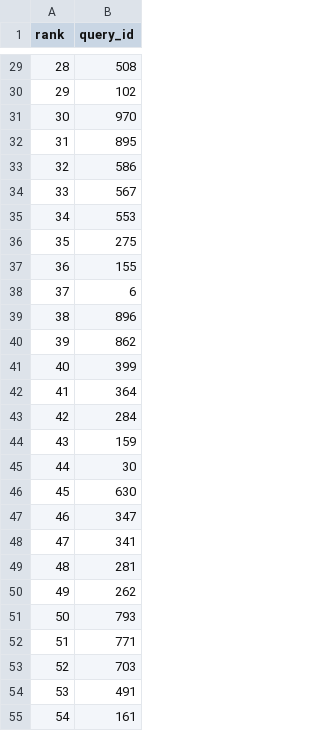
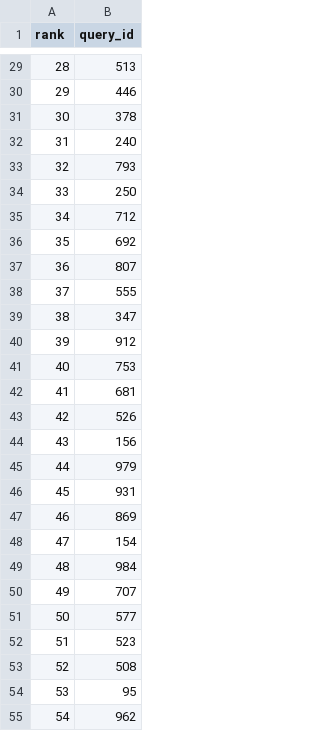
Before and after one commit to SIGMOD2027-Patience/Patience, a CSV file: results/mnist_hnsw_m6_efc50/selected_query_ids.csv, drawn as a sheet; only a part is shown, gaps mark what is left out; the diff covers the shown part only.

```diff
--- a/results/mnist_hnsw_m6_efc50/selected_query_ids.csv
+++ b/results/mnist_hnsw_m6_efc50/selected_query_ids.csv
@@ -29,27 +29,27 @@ rank,query_id
-28,508
-29,102
-30,970
-31,895
-32,586
-33,567
-34,553
-35,275
-36,155
-37,6
-38,896
-39,862
-40,399
-41,364
-42,284
-43,159
-44,30
-45,630
-46,347
-47,341
-48,281
-49,262
-50,793
-51,771
-52,703
-53,491
-54,161
+28,513
+29,446
+30,378
+31,240
+32,793
+33,250
+34,712
+35,692
+36,807
+37,555
+38,347
+39,912
+40,753
+41,681
+42,526
+43,156
+44,979
+45,931
+46,869
+47,154
+48,984
+49,707
+50,577
+51,523
+52,508
+53,95
+54,962
```
Also changed, not shown: 73 edited cells elsewhere in this file, 5 other files.
